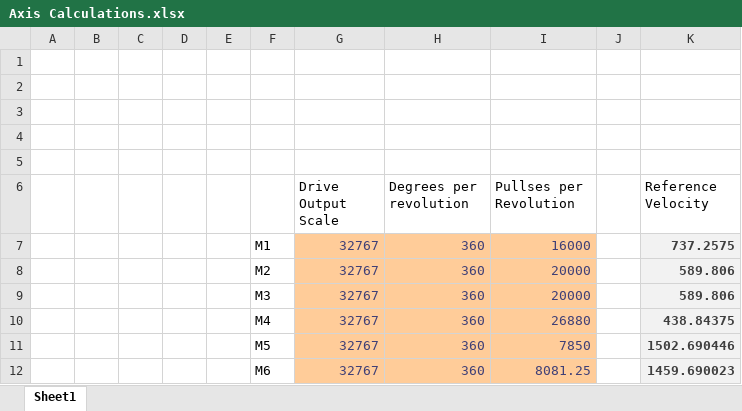
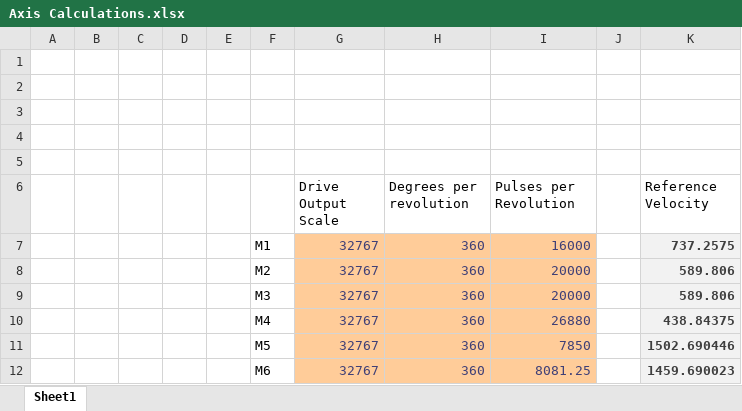
Before and after one commit to dalethomas81/ArfBotOS, an Excel workbook: TwinCAT/Documents/Axis Calculations.xlsx, sheet Sheet1, drawn as a sheet; values as stored, in another font and other column widths than the file's, no borders; the diff names each change by its address in the sheet, - before the commit and + after, or states it on an @@ line.

```diff
--- a/TwinCAT/Documents/Axis Calculations.xlsx (sheet Sheet1)
+++ b/TwinCAT/Documents/Axis Calculations.xlsx (sheet Sheet1)
-I6: Pullses per Revolution
+I6: Pulses per Revolution
```
Also changed, not shown: 13 other files.
